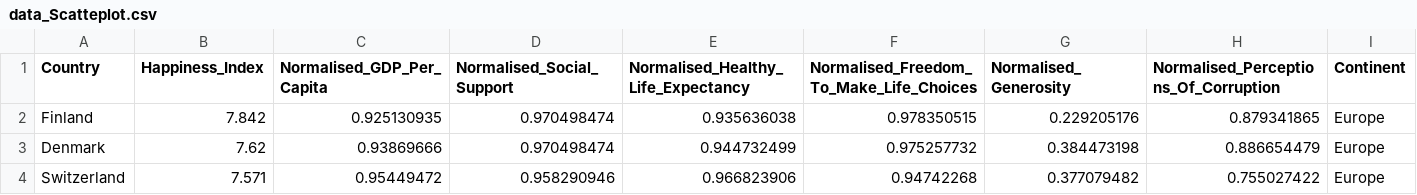
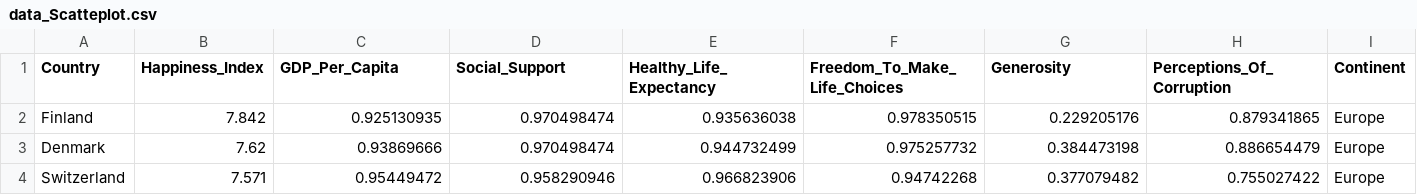
Before and after one commit to zuha1311/WorldHappinessReport, a CSV file: data_Scatteplot.csv, drawn as a sheet; only a part is shown.

Commit message:
Add files via upload

```diff
--- a/data_Scatteplot.csv
+++ b/data_Scatteplot.csv
@@ -1,2 +1,2 @@
-Country,Happiness_Index,Normalised_GDP_Per_Capita,Normalised_Social_Support,Normalised_Healthy_Life_Expectancy,Normalised_Freedom_To_Make_Life_Choices,Normalised_Generosity,Normalised_Perceptions_Of_Corruption,Continent,,,,
+Country,Happiness_Index,GDP_Per_Capita,Social_Support,Healthy_Life_Expectancy,Freedom_To_Make_Life_Choices,Generosity,Perceptions_Of_Corruption,Continent,,,,
 Finland,7.842,0.925130935,0.970498474,0.935636038,0.978350515,0.229205176,0.879341865,Europe,,,,
```
